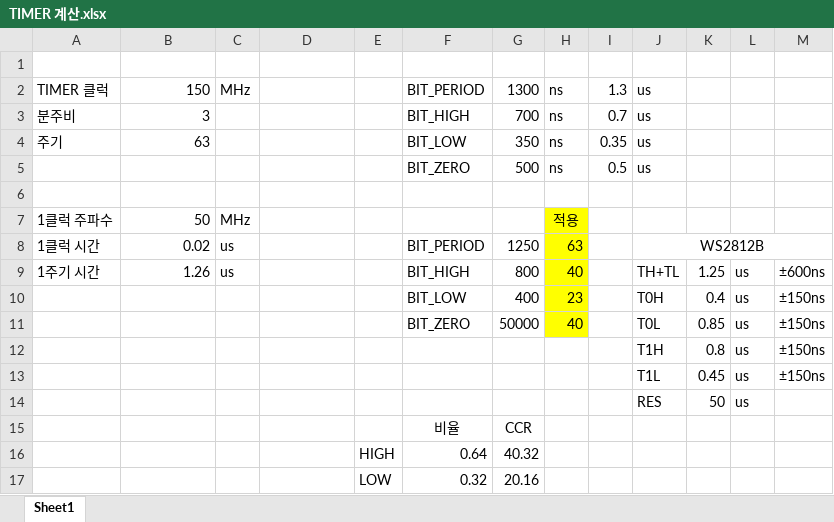
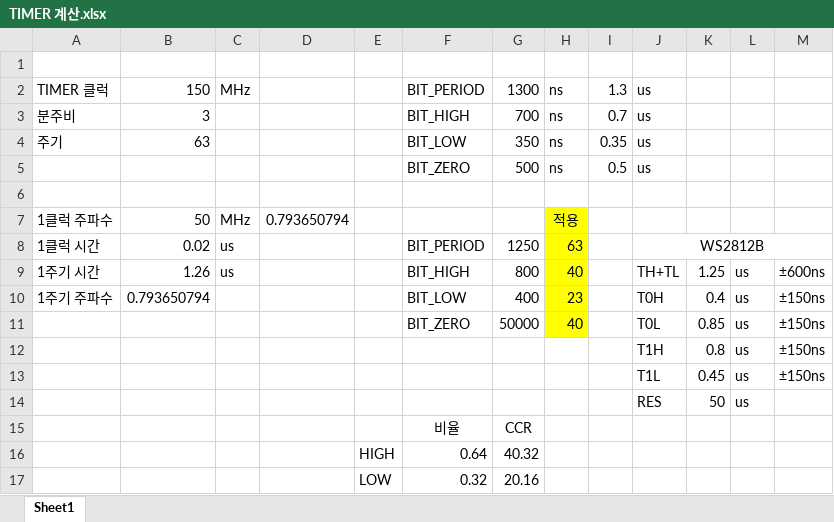
Before and after one commit to whsMCU/stm32g474, an Excel workbook: TIMER 계산.xlsx, sheet Sheet1, drawn as a sheet; values as stored, in another font and other column widths than the file's, no borders; the diff names each change by its address in the sheet, - before the commit and + after, or states it on an @@ line.

```diff
--- a/TIMER 계산.xlsx (sheet Sheet1)
+++ b/TIMER 계산.xlsx (sheet Sheet1)
-D7: (empty)
+D7: 0.793650794
-A10: (empty)
+A10: 1주기 주파수
-B10: (empty)
+B10: 0.793650794
```
Also changed, not shown: 1 other file.
